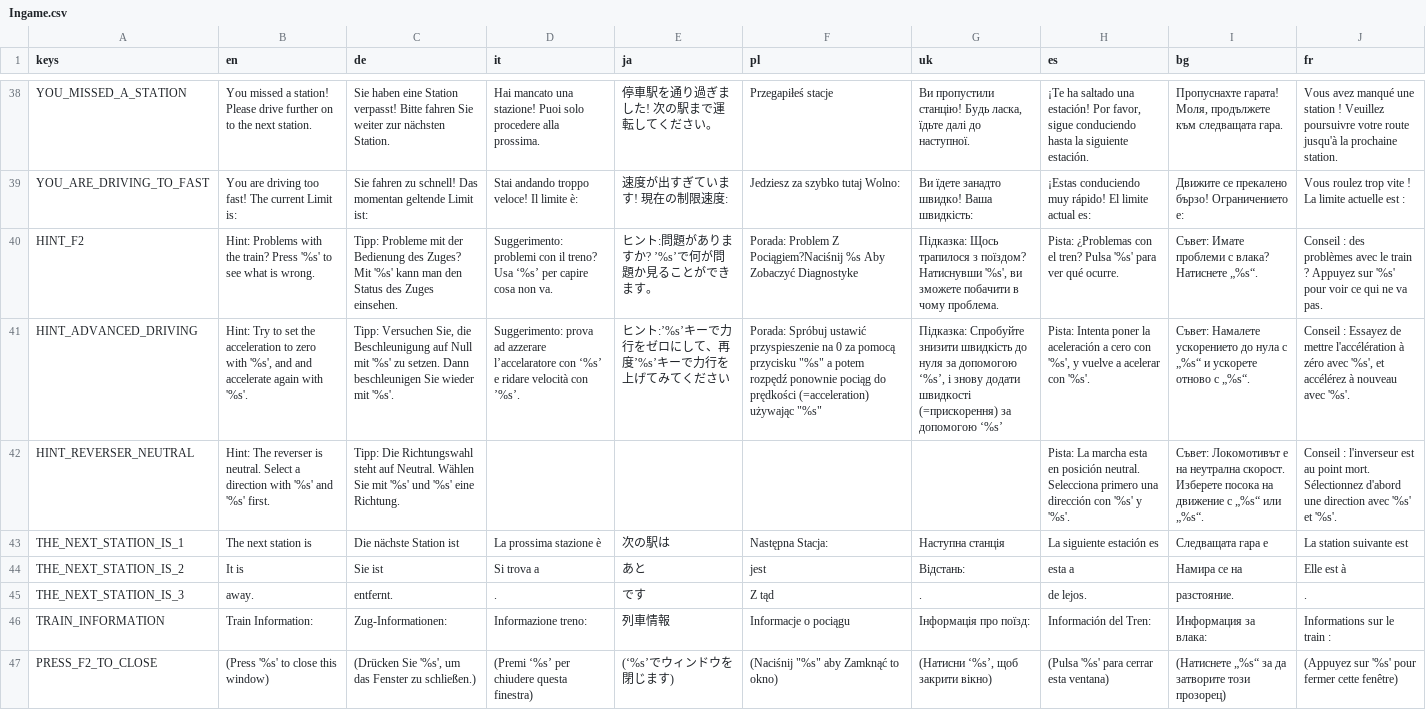
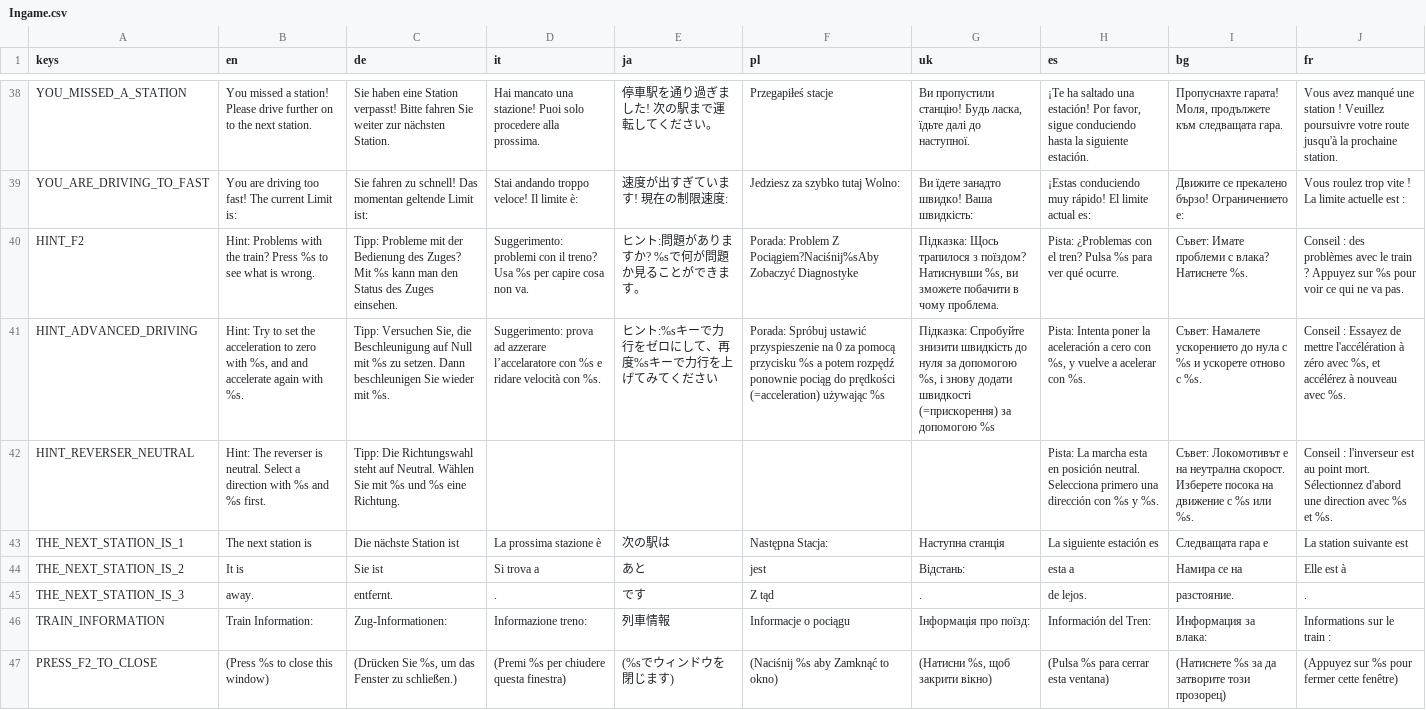
Before and after one commit to Libre-TrainSim/Libre-TrainSim, a CSV file: src/Translations/Ingame.csv, drawn as a sheet; only a part is shown, gaps mark what is left out; the diff covers the shown part only; the diff names each change by its address in the sheet, - before the commit and + after, or states it on an @@ line.

Commit message:
Remove quotation marks for all translations regarding keys

```diff
--- a/src/Translations/Ingame.csv
+++ b/src/Translations/Ingame.csv
-B40 (en): …train? Press '%s' to see…
+B40 (en): …train? Press %s to see…
-C40 (de): …Zuges? Mit '%s' kann man…
+C40 (de): …Zuges? Mit %s kann man…
-D40 (it): …treno? Usa ‘%s’ per capire…
+D40 (it): …treno? Usa %s per capire…
-E40 (ja): ヒント:問題がありますか? ’%s’で何が問題か見ることができます。
+E40 (ja): ヒント:問題がありますか? %sで何が問題か見ることができます。
-F40 (pl): …Problem Z Pociągiem?Naciśnij %s Aby Zobaczyć Diagnostyke
+F40 (pl): …Problem Z Pociągiem?Naciśnij%sAby Zobaczyć Diagnostyke
-G40 (uk): …поїздом? Натиснувши '%s', ви зможете…
+G40 (uk): …поїздом? Натиснувши %s, ви зможете…
-H40 (es): …tren? Pulsa '%s' para ver…
+H40 (es): …tren? Pulsa %s para ver…
-I40 (bg): Съвет: Имате проблеми с влака? Натиснете „%s“.
+I40 (bg): Съвет: Имате проблеми с влака? Натиснете %s.
-J40 (fr): …Appuyez sur '%s' pour voir…
+J40 (fr): …Appuyez sur %s pour voir…
-B41 (en): …zero with '%s', and and accelerate again with '%s'.
+B41 (en): …zero with %s, and and accelerate again with %s.
-C41 (de): …Null mit '%s' zu setzen. Dann beschleunigen Sie wieder mit '%s'.
+C41 (de): …Null mit %s zu setzen. Dann beschleunigen Sie wieder mit %s.
-D41 (it): …l’accelaratore con ‘%s’ e ridare velocità con ’%s’.
+D41 (it): …l’accelaratore con %s e ridare velocità con %s.
-E41 (ja): ヒント:’%s’キーで力行をゼロにして、再度’%s’キーで力行を上げてみてください
+E41 (ja): ヒント:%sキーで力行をゼロにして、再度%sキーで力行を上げてみてください
-F41 (pl): …pomocą przycisku "%s" a potem rozpędź ponownie pociąg do prędkości (=acceleration) używając "%s"
+F41 (pl): …pomocą przycisku %s a potem rozpędź ponownie pociąg do prędkości (=acceleration) używając %s
-G41 (uk): …за допомогою ‘%s’, і знову додати швидкості (=прискорення) за допомогою ‘%s’
+G41 (uk): …за допомогою %s, і знову додати швидкості (=прискорення) за допомогою %s
-H41 (es): …cero con '%s', y vuelve a acelerar con '%s'.
+H41 (es): …cero con %s, y vuelve a acelerar con %s.
-I41 (bg): …нула с „%s“ и ускорете отново с „%s“.
+I41 (bg): …нула с %s и ускорете отново с %s.
-J41 (fr): …zéro avec '%s', et accélérez à nouveau avec '%s'.
+J41 (fr): …zéro avec %s, et accélérez à nouveau avec %s.
-B42 (en): …direction with '%s' and '%s' first.
+B42 (en): …direction with %s and %s first.
-C42 (de): …Sie mit '%s' und '%s' eine Richtung.
+C42 (de): …Sie mit %s und %s eine Richtung.
-H42 (es): …dirección con '%s' y '%s'.
+H42 (es): …dirección con %s y %s.
-I42 (bg): …движение с „%s“ или „%s“.
+I42 (bg): …движение с %s или %s.
-J42 (fr): …direction avec '%s' et '%s'.
+J42 (fr): …direction avec %s et %s.
-B47 (en): (Press '%s' to close this window)
+B47 (en): (Press %s to close this window)
-C47 (de): (Drücken Sie '%s', um das…
+C47 (de): (Drücken Sie %s, um das…
-D47 (it): (Premi ‘%s’ per chiudere questa finestra)
+D47 (it): (Premi %s per chiudere questa finestra)
-E47 (ja): (‘%s’でウィンドウを閉じます)
+E47 (ja): (%sでウィンドウを閉じます)
-F47 (pl): (Naciśnij "%s" aby Zamknąć to okno)
+F47 (pl): (Naciśnij %s aby Zamknąć to okno)
-G47 (uk): (Натисни ‘%s’, щоб закрити вікно)
+G47 (uk): (Натисни %s, щоб закрити вікно)
-H47 (es): (Pulsa '%s' para cerrar esta ventana)
+H47 (es): (Pulsa %s para cerrar esta ventana)
-I47 (bg): (Натиснете „%s“ за да затворите този прозорец)
+I47 (bg): (Натиснете %s за да затворите този прозорец)
-J47 (fr): (Appuyez sur '%s' pour fermer cette fenêtre)
+J47 (fr): (Appuyez sur %s pour fermer cette fenêtre)
```
Also changed, not shown: 106 edited cells elsewhere in this file.
